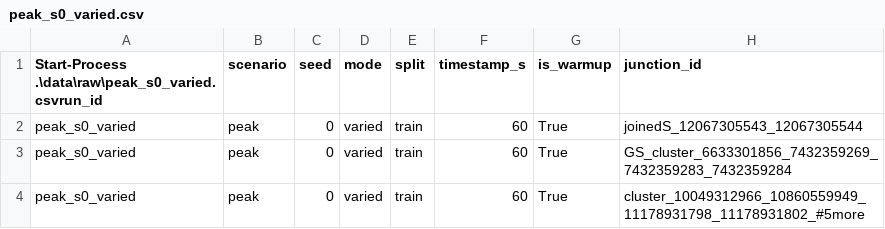
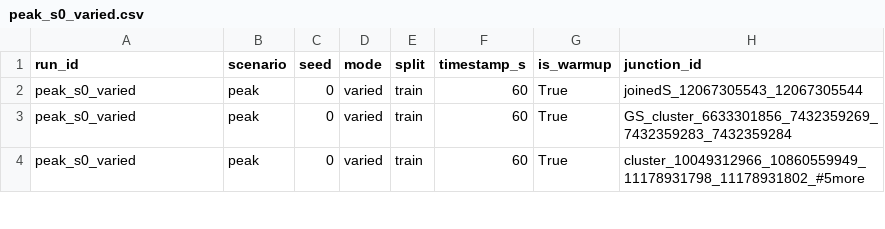
Before and after one commit to Jyotsna024/AI-Driven_Quantum-_Optimization_for_Dynamic_Urban_Mobility_Management, a CSV file: data/raw/peak_s0_varied.csv, drawn as a sheet; only a part is shown; the diff names each change by its address in the sheet, - before the commit and + after, or states it on an @@ line.

```diff
--- a/data/raw/peak_s0_varied.csv
+++ b/data/raw/peak_s0_varied.csv
-A1: Start-Process .\data\raw\peak_s0_varied.csvrun_id
+A1: run_id
```
Also changed, not shown: 10 other files.
